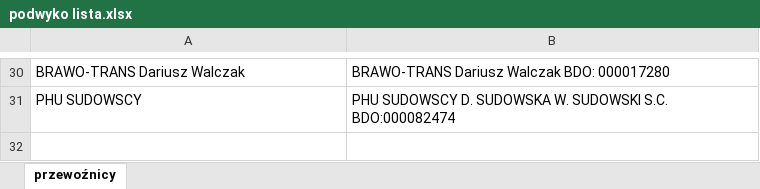
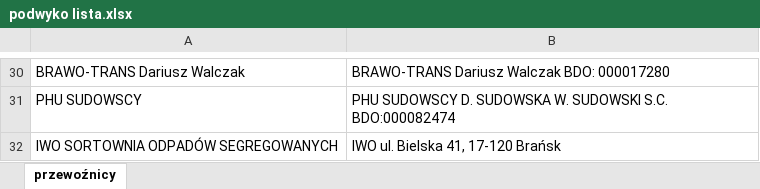
Before and after one commit to Zotrek/arkusz-mapa, an Excel workbook: docs/podwyko lista.xlsx, sheet przewoźnicy, drawn as a sheet; only a part is shown, gaps mark what is left out; values as stored, in another font and other column widths than the file's, no borders; the diff names each change by its address in the sheet, - before the commit and + after, or states it on an @@ line.

Commit message:
chore(podwyko): add IWO SORTOWNIA ODPADÓW SEGREGOWANYCH to carrier list

```diff
--- a/docs/podwyko lista.xlsx (sheet przewoźnicy)
+++ b/docs/podwyko lista.xlsx (sheet przewoźnicy)
+row 32: IWO SORTOWNIA ODPADÓW SEGREGOWANYCH | IWO ul. Bielska 41, 17-120 Brańsk
```
Also changed, not shown: 1 other file.
